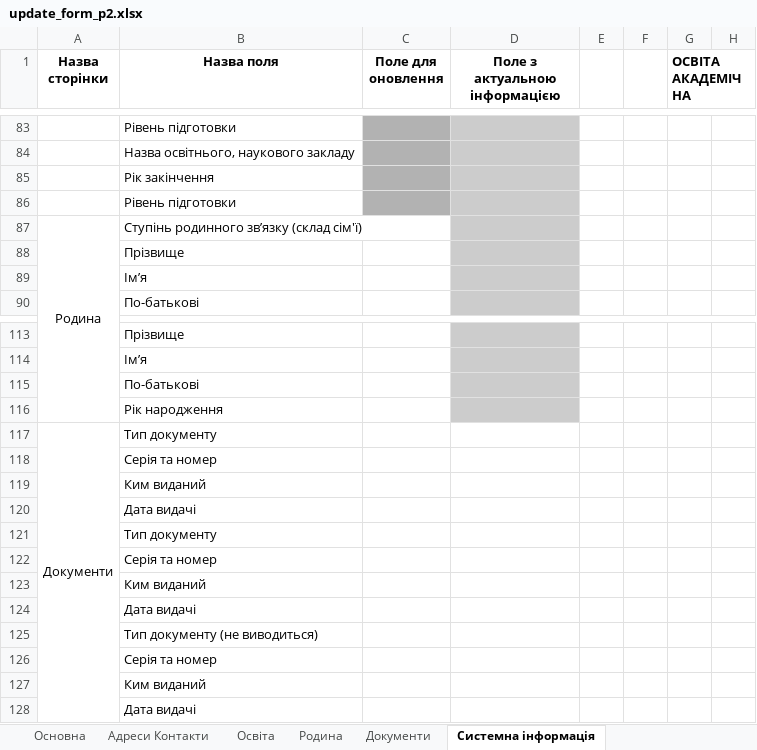
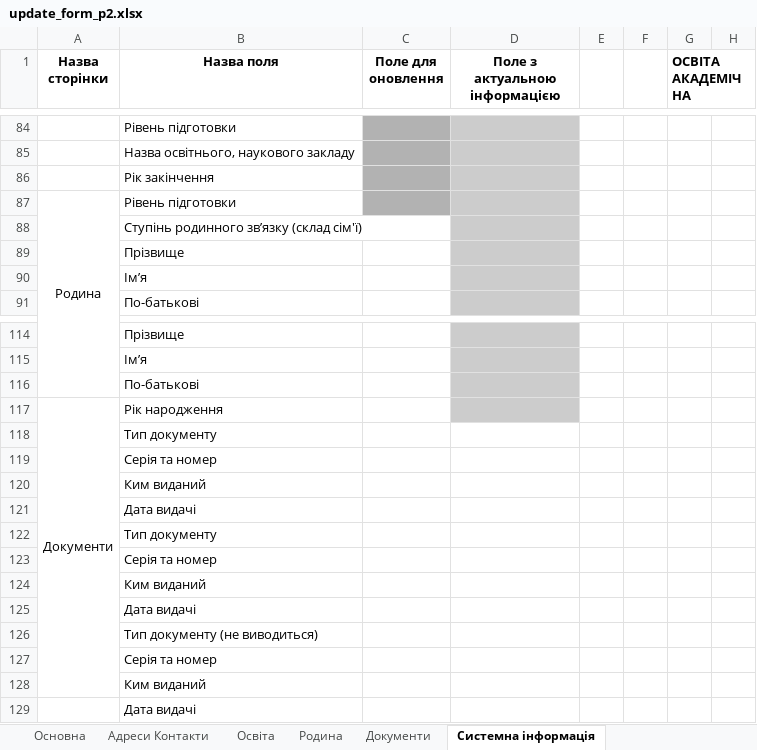
Before and after one commit to ddimae/military_oblik_khpi, an Excel workbook: docs/templates/update_form_p2.xlsx, sheet Системна інформація, drawn as a sheet; only a part is shown, gaps mark what is left out; values as stored, in another font and other column widths than the file's, no borders; removed rows and columns are numbered as before the commit, all else as after; rows hold the shown columns only; the diff covers the shown part only; the diff names each change by its address in the sheet, - before the commit and + after, or states it on an @@ line.

```diff
--- a/docs/templates/update_form_p2.xlsx (sheet Системна інформація)
+++ b/docs/templates/update_form_p2.xlsx (sheet Системна інформація)
-row 86:  | Рівень підготовки
-B87 (Назва поля): Ступінь родинного зв’язку (склад сім'ї)
+B87 (Назва поля): Рівень підготовки
-C87 fill: none
+C87 fill: #B2B2B2
+row 88:  | Ступінь родинного зв’язку (склад сім'ї)
-row 116:  | Рік народження
-A117:A128 merged
+A117:A128 merged
-B117 (Назва поля): Тип документу
+B117 (Назва поля): Рік народження
-D117 fill: none
+D117 fill: #CCCCCC
+row 118:  | Тип документу
```
Also changed, not shown: 2 added rows, 1 removed row, 18 edited cells, cell formats and merged cells elsewhere in this sheet, sheet Основна, formulas that keep their value, 13 other files.
